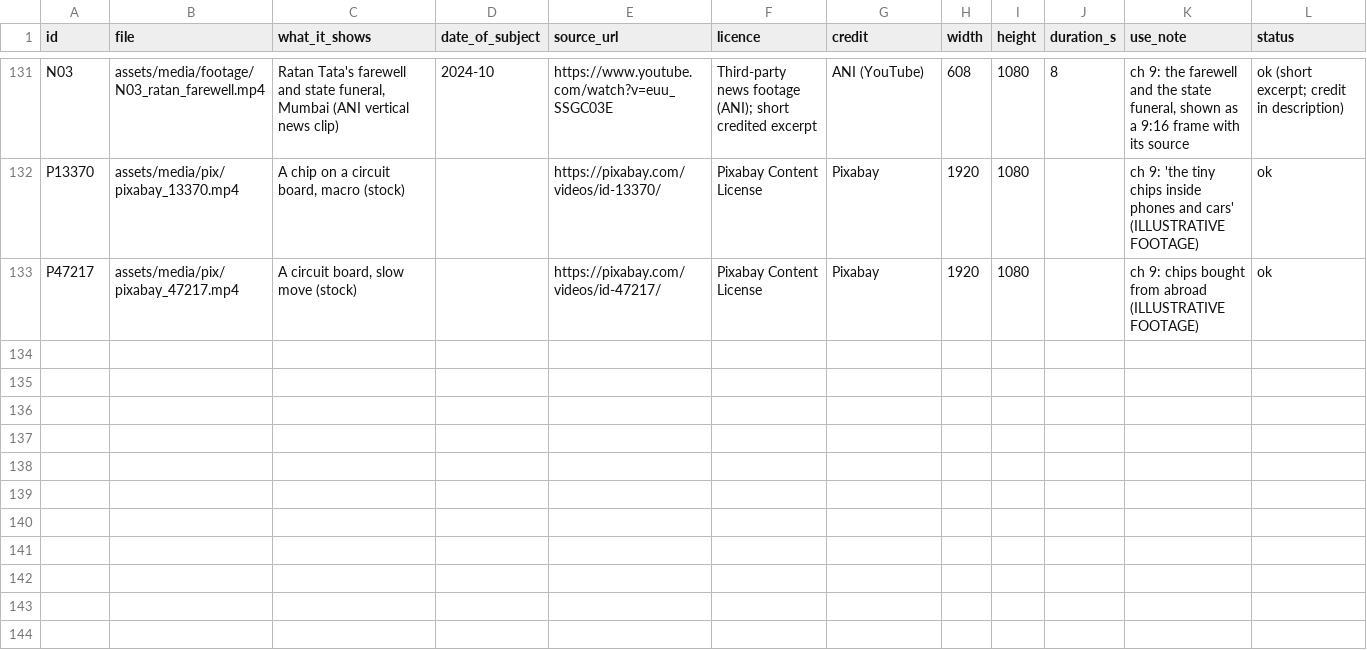
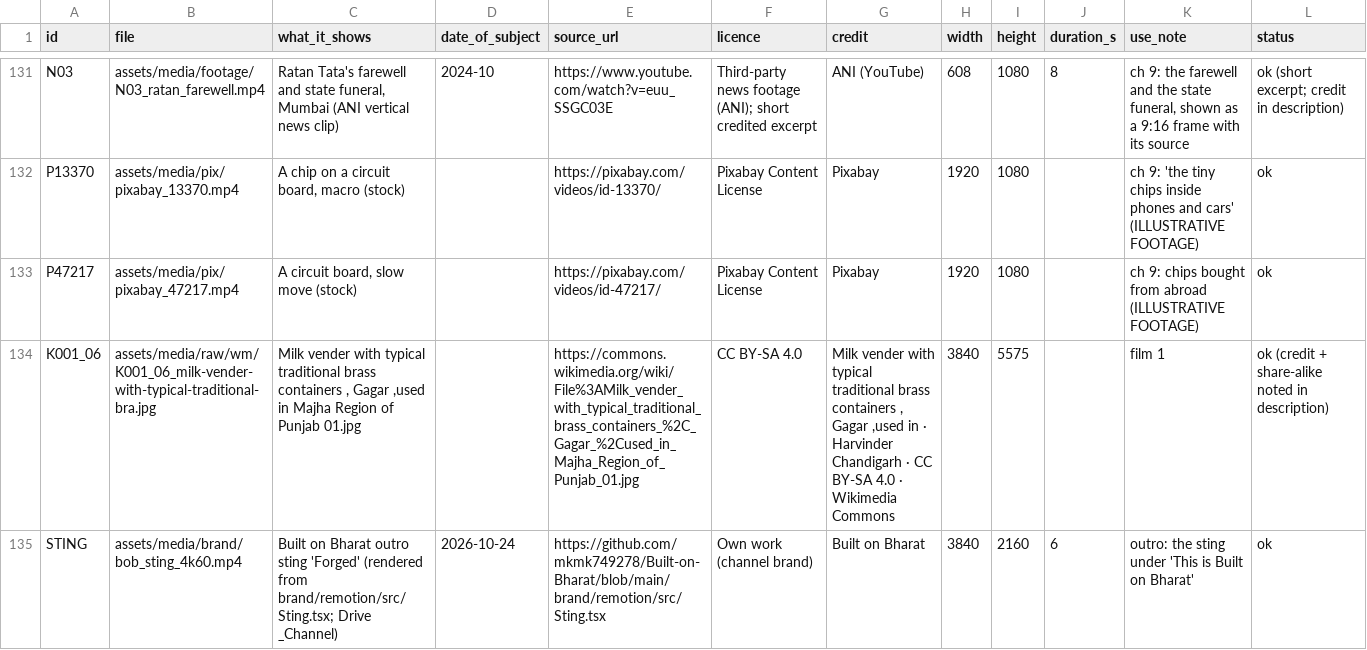
Before and after one commit to mkmk749278/Built-on-Bharat, a CSV file: films/tata-history/media_manifest.csv, drawn as a sheet; only a part is shown, gaps mark what is left out; the diff names each change by its address in the sheet, - before the commit and + after, or states it on an @@ line.

```diff
--- a/films/tata-history/media_manifest.csv
+++ b/films/tata-history/media_manifest.csv
+row 134: K001_06 | assets/media/raw/wm/K001_06_milk-vender-with-typical-traditional-bra.jpg | Milk vender with typical traditional brass containers , Gagar ,used in Majha Region of Punjab 01.jpg |  | https://commons.wikimedia.org/wiki/File%3AMilk_vender_with_typical_traditional_brass_containers_%2C_Gagar_%2Cused_in_Majha_Region_of_Punjab_01.jpg | CC BY-SA 4.0 | Milk vender with typical traditional brass containers , Gagar ,used in · Harvinder Chandigarh · CC BY-SA 4.0 · Wikimedia Commons | 3840 | 5575 |  | film 1 | ok (credit + share-alike noted in description)
+row 135: STING | assets/media/brand/bob_sting_4k60.mp4 | Built on Bharat outro sting 'Forged' (rendered from brand/remotion/src/Sting.tsx; Drive _Channel) | 2026-10-24 | https://github.com/mkmk749278/Built-on-Bharat/blob/main/brand/remotion/src/Sting.tsx | Own work (channel brand) | Built on Bharat | 3840 | 2160 | 6 | outro: the sting under 'This is Built on Bharat' | ok
```
Also changed, not shown: 2 other files.
